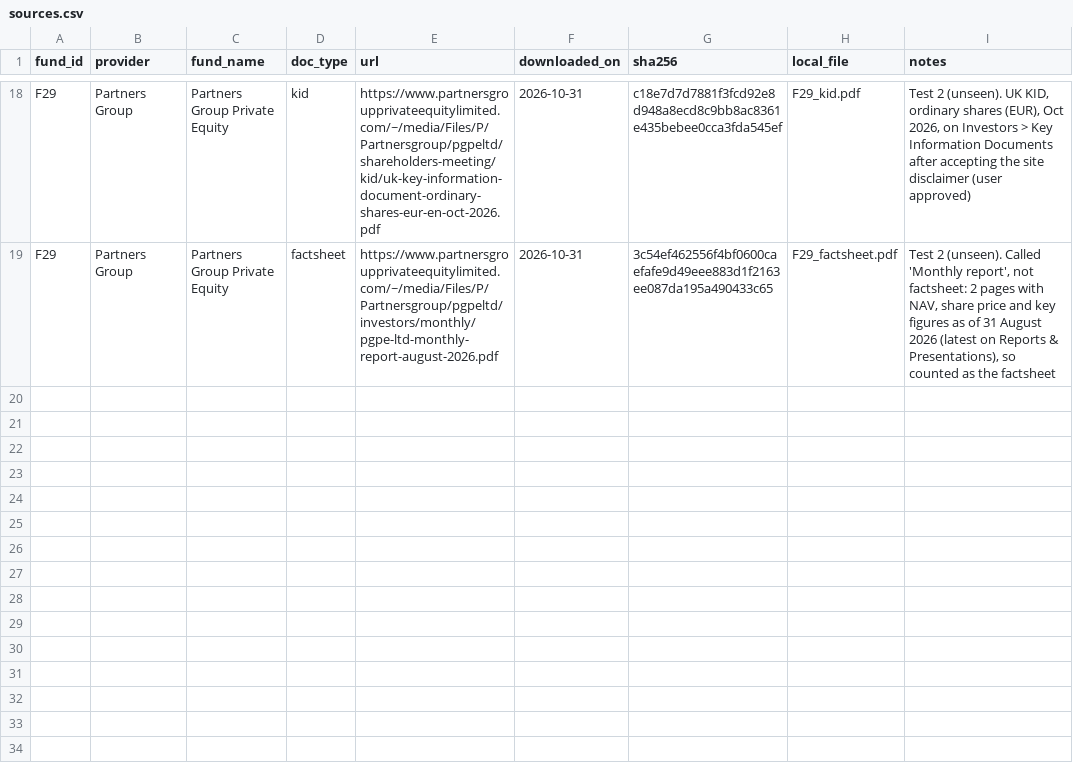
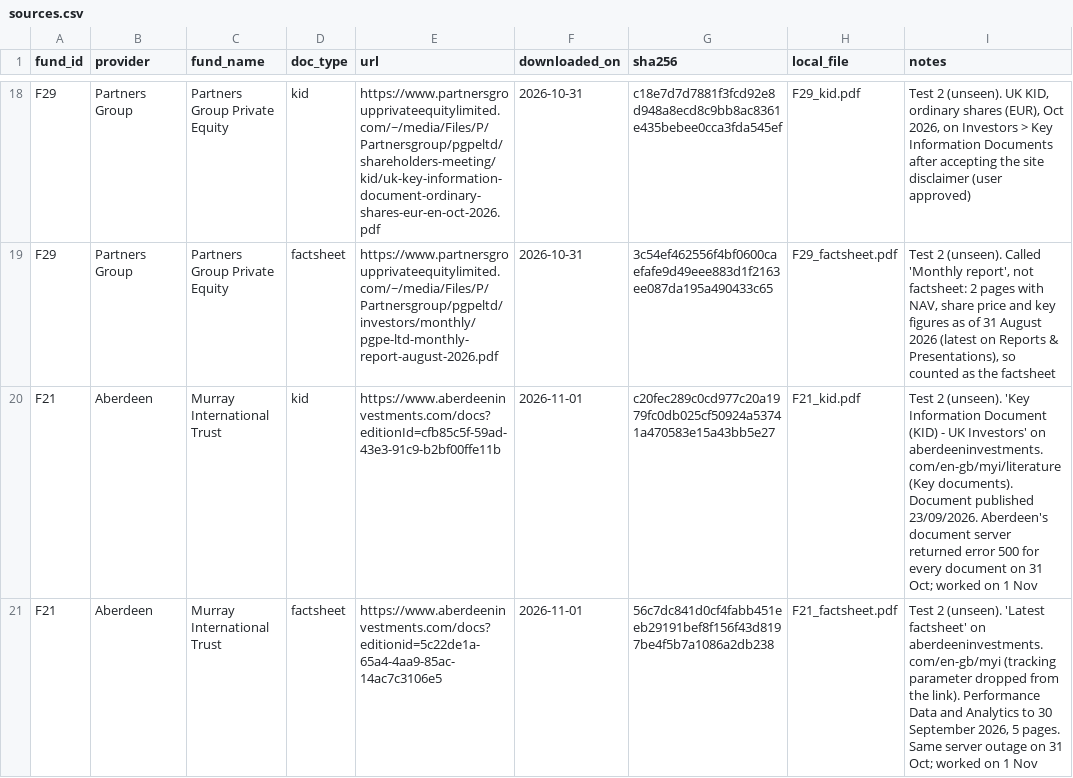
Before and after one commit to Nawaraj12345/fund-crosschecker, a CSV file: data/unseen/sources.csv, drawn as a sheet; only a part is shown, gaps mark what is left out.

Commit message:
Added Murray International to the unseen trusts: answer key row and sources

```diff
--- a/data/unseen/sources.csv
+++ b/data/unseen/sources.csv
@@ -19 +19,3 @@ F29,Partners Group,Partners Group Private Equity,kid,https://www.partnersgrouppr
 F29,Partners Group,Partners Group Private Equity,factsheet,https://www.partnersgroupprivateequitylimited.com/~/media/Files/P/Partnersgroup/pgpeltd/investors/monthly/pgpe-ltd-monthly-report-august-2026.pdf,2026-10-31,3c54ef462556f4bf0600caefafe9d49eee883d1f2163ee087da195a490433c65,F29_factsheet.pdf,"Test 2 (unseen). Called 'Monthly report', not factsheet: 2 pages with NAV, share price and key figures as of 31 August 2026 (latest on Reports & Presentations), so counted as the factsheet"
+F21,Aberdeen,Murray International Trust,kid,https://www.aberdeeninvestments.com/docs?editionId=cfb85c5f-59ad-43e3-91c9-b2bf00ffe11b,2026-11-01,c20fec289c0cd977c20a1979fc0db025cf50924a53741a470583e15a43bb5e27,F21_kid.pdf,Test 2 (unseen). 'Key Information Document (KID) - UK Investors' on aberdeeninvestments.com/en-gb/myi/literature (Key documents). Document published 23/09/2026. Aberdeen's document server returned error 500 for every document on 31 Oct; worked on 1 Nov
+F21,Aberdeen,Murray International Trust,factsheet,https://www.aberdeeninvestments.com/docs?editionid=5c22de1a-65a4-4aa9-85ac-14ac7c3106e5,2026-11-01,56c7dc841d0cf4fabb451eeb29191bef8f156f43d8197be4f5b7a1086a2db238,F21_factsheet.pdf,"Test 2 (unseen). 'Latest factsheet' on aberdeeninvestments.com/en-gb/myi (tracking parameter dropped from the link). Performance Data and Analytics to 30 September 2026, 5 pages. Same server outage on 31 Oct; worked on 1 Nov"
```
Also changed, not shown: data/unseen/answer_key.csv.
